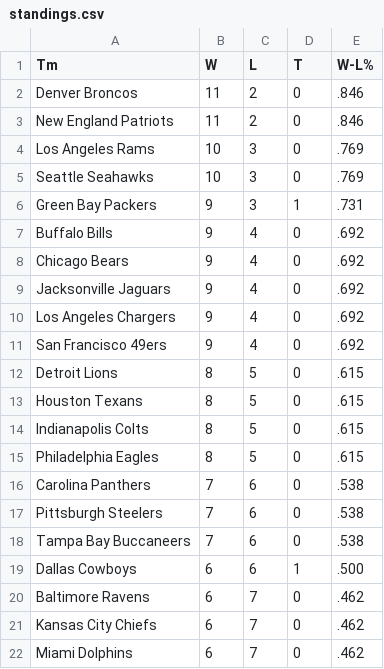
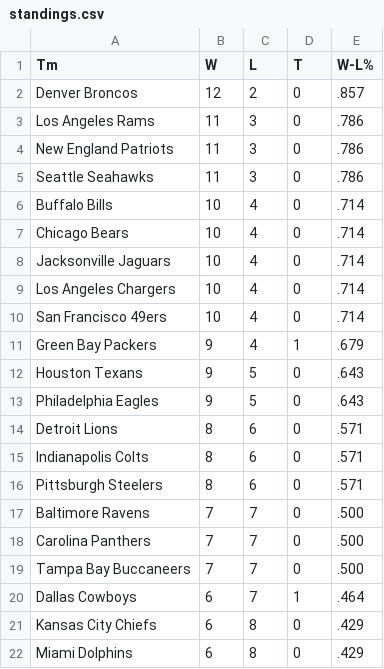
Before and after one commit to whansen2/nfl-score-predictor, a CSV file: nfl_predictor/data/standings.csv, drawn as a sheet; only a part is shown; the diff covers the shown part only.

```diff
--- a/nfl_predictor/data/standings.csv
+++ b/nfl_predictor/data/standings.csv
@@ -1,22 +1,22 @@
 Tm,W,L,T,W-L%
-Denver Broncos,11,2,0,.846
-New England Patriots,11,2,0,.846
-Los Angeles Rams,10,3,0,.769
-Seattle Seahawks,10,3,0,.769
-Green Bay Packers,9,3,1,.731
-Buffalo Bills,9,4,0,.692
-Chicago Bears,9,4,0,.692
-Jacksonville Jaguars,9,4,0,.692
-Los Angeles Chargers,9,4,0,.692
-San Francisco 49ers,9,4,0,.692
-Detroit Lions,8,5,0,.615
-Houston Texans,8,5,0,.615
-Indianapolis Colts,8,5,0,.615
-Philadelphia Eagles,8,5,0,.615
-Carolina Panthers,7,6,0,.538
-Pittsburgh Steelers,7,6,0,.538
-Tampa Bay Buccaneers,7,6,0,.538
-Dallas Cowboys,6,6,1,.500
-Baltimore Ravens,6,7,0,.462
-Kansas City Chiefs,6,7,0,.462
-Miami Dolphins,6,7,0,.462
+Denver Broncos,12,2,0,.857
+Los Angeles Rams,11,3,0,.786
+New England Patriots,11,3,0,.786
+Seattle Seahawks,11,3,0,.786
+Buffalo Bills,10,4,0,.714
+Chicago Bears,10,4,0,.714
+Jacksonville Jaguars,10,4,0,.714
+Los Angeles Chargers,10,4,0,.714
+San Francisco 49ers,10,4,0,.714
+Green Bay Packers,9,4,1,.679
+Houston Texans,9,5,0,.643
+Philadelphia Eagles,9,5,0,.643
+Detroit Lions,8,6,0,.571
+Indianapolis Colts,8,6,0,.571
+Pittsburgh Steelers,8,6,0,.571
+Baltimore Ravens,7,7,0,.500
+Carolina Panthers,7,7,0,.500
+Tampa Bay Buccaneers,7,7,0,.500
+Dallas Cowboys,6,7,1,.464
+Kansas City Chiefs,6,8,0,.429
+Miami Dolphins,6,8,0,.429
```
Also changed, not shown: 2 added rows, 2 removed rows and 18 edited cells elsewhere in this file, nfl_predictor/data/upcoming_matchups.csv, 4 other files.
